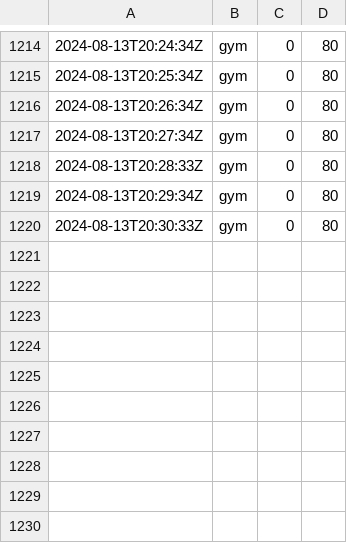
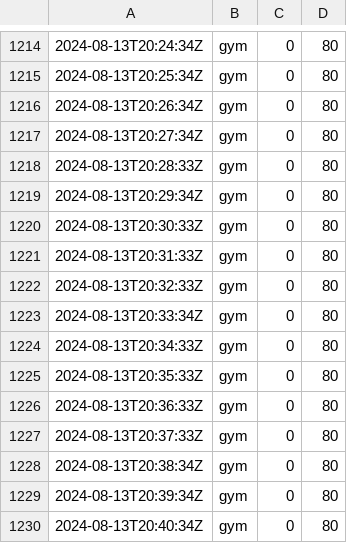
Before and after one commit to chechiachang/sc-stat-data, a CSV file: yilan/gym/2024-8-13.csv, drawn as a sheet; only a part is shown, gaps mark what is left out.

Commit message:
chore: upload data on 2024-8-13

```diff
--- a/yilan/gym/2024-8-13.csv
+++ b/yilan/gym/2024-8-13.csv
@@ -1220 +1220,11 @@
 2024-08-13T20:30:33Z,gym,0,80
+2024-08-13T20:31:33Z,gym,0,80
+2024-08-13T20:32:33Z,gym,0,80
+2024-08-13T20:33:34Z,gym,0,80
+2024-08-13T20:34:33Z,gym,0,80
+2024-08-13T20:35:33Z,gym,0,80
+2024-08-13T20:36:33Z,gym,0,80
+2024-08-13T20:37:33Z,gym,0,80
+2024-08-13T20:38:34Z,gym,0,80
+2024-08-13T20:39:34Z,gym,0,80
+2024-08-13T20:40:34Z,gym,0,80
```
Also changed, not shown: yilan/swimmingpool/2024-8-13.csv.
